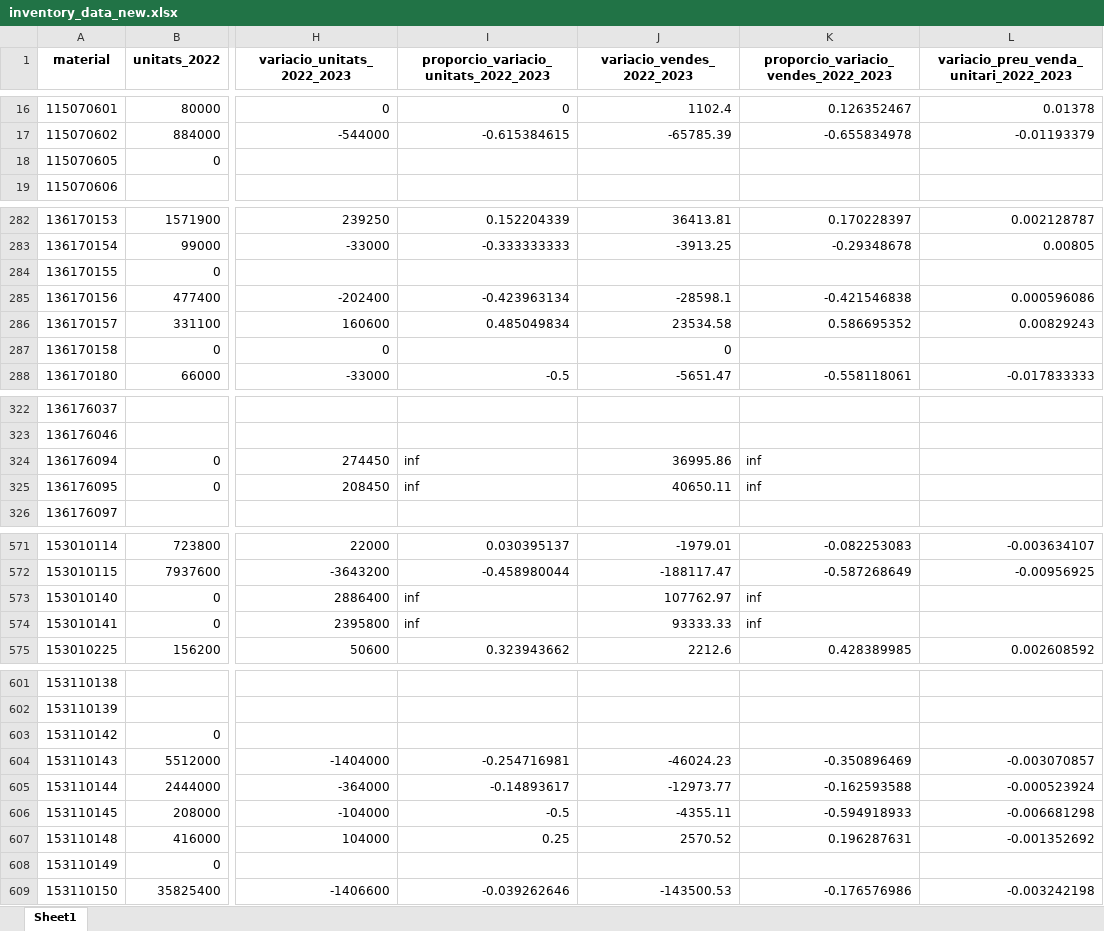
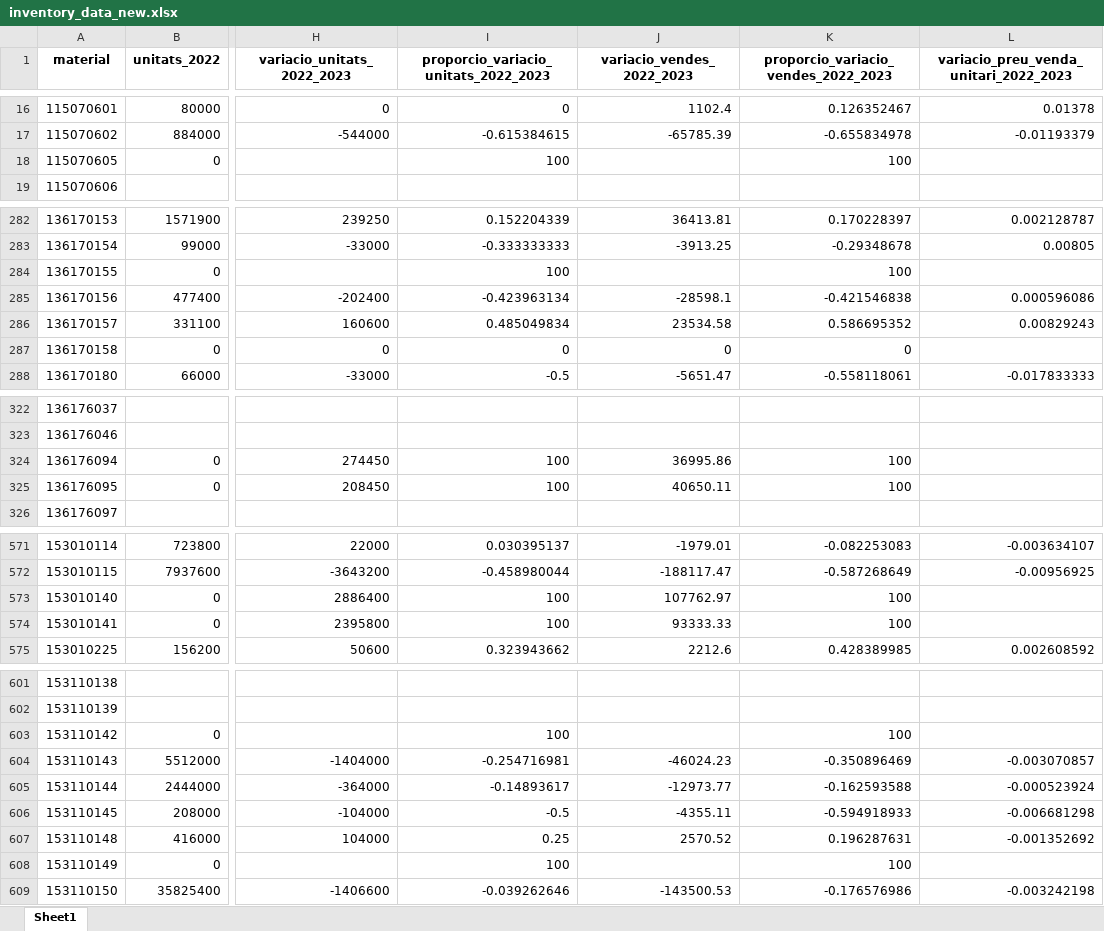
Before and after one commit to caiselvas/challenge-auditoria, an Excel workbook: data/inventory_data_new.xlsx, sheet Sheet1, drawn as a sheet; only a part is shown, gaps mark what is left out; values as stored, in another font and other column widths than the file's, no borders; the diff covers the shown part only; the diff names each change by its address in the sheet, - before the commit and + after, or states it on an @@ line.

```diff
--- a/data/inventory_data_new.xlsx (sheet Sheet1)
+++ b/data/inventory_data_new.xlsx (sheet Sheet1)
-I18: (empty)
+I18: 100
-K18: (empty)
+K18: 100
-I284: (empty)
+I284: 100
-K284: (empty)
+K284: 100
-I287: (empty)
+I287: 0
-K287: (empty)
+K287: 0
-I324:I325: inf
+I324:I325: 100
-K324:K325: inf
+K324:K325: 100
-I573:I574: inf
+I573:I574: 100
-K573:K574: inf
+K573:K574: 100
-I603: (empty)
+I603: 100
-K603: (empty)
+K603: 100
-I608: (empty)
+I608: 100
-K608: (empty)
+K608: 100
```
Also changed, not shown: 70 edited cells elsewhere in this sheet, data/inventory_data_clean.xlsx, data/inventory_data_merged.xlsx, 1 other file.
